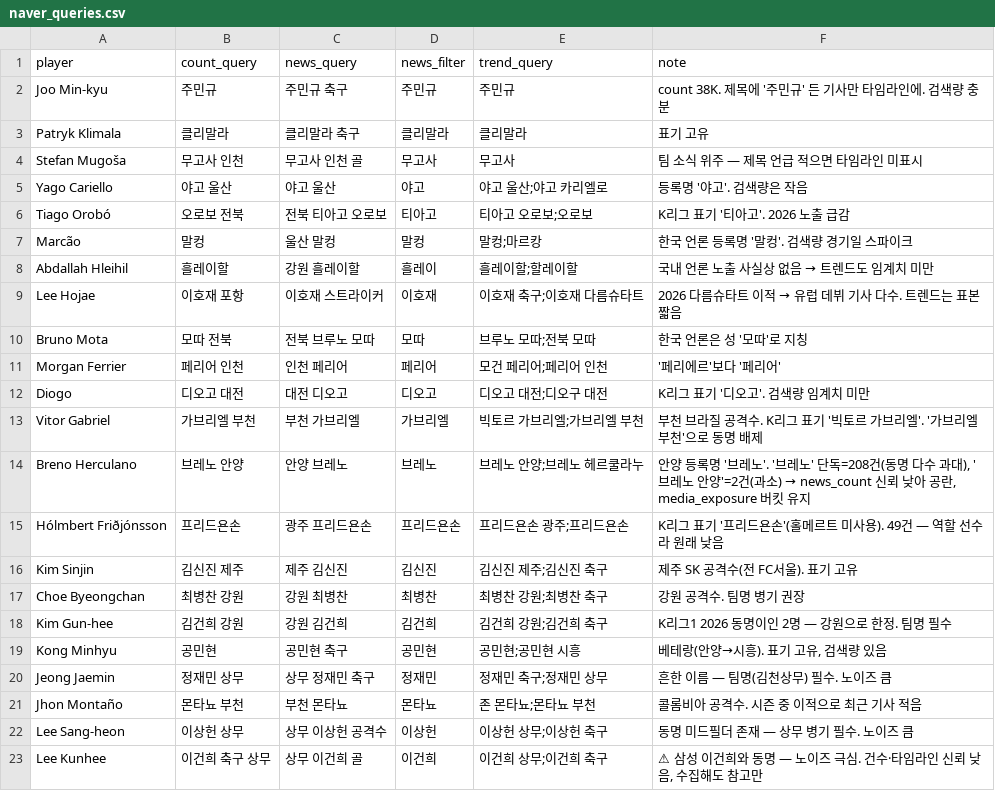
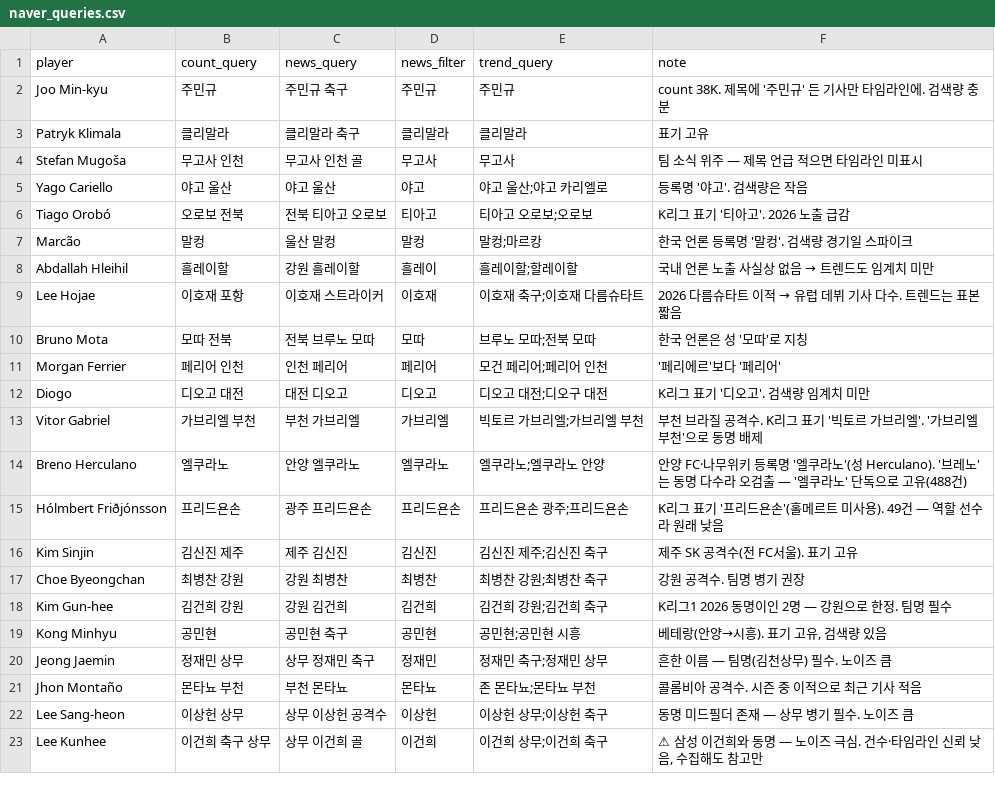
Before and after one commit to maeng01/kleague-scouting-dashboard, a CSV file: data/collect/naver_queries.csv, drawn as a sheet.

```diff
--- a/data/collect/naver_queries.csv
+++ b/data/collect/naver_queries.csv
@@ -13,3 +13,3 @@ Diogo,디오고 대전,대전 디오고,디오고,디오고 대전;디오구 대
 Vitor Gabriel,가브리엘 부천,부천 가브리엘,가브리엘,빅토르 가브리엘;가브리엘 부천,"부천 브라질 공격수. K리그 표기 '빅토르 가브리엘'. '가브리엘 부천'으로 동명 배제"
-Breno Herculano,브레노 안양,안양 브레노,브레노,브레노 안양;브레노 헤르쿨라누,"안양 등록명 '브레노'. '브레노' 단독=208건(동명 다수 과대), '브레노 안양'=2건(과소) → news_count 신뢰 낮아 공란, media_exposure 버킷 유지"
+Breno Herculano,엘쿠라노,안양 엘쿠라노,엘쿠라노,엘쿠라노;엘쿠라노 안양,"안양 FC·나무위키 등록명 '엘쿠라노'(성 Herculano). '브레노'는 동명 다수라 오검출 — '엘쿠라노' 단독으로 고유(488건)"
 Hólmbert Friðjónsson,프리드욘손,광주 프리드욘손,프리드욘손,프리드욘손 광주;프리드욘손,"K리그 표기 '프리드욘손'(홀메르트 미사용). 49건 — 역할 선수라 원래 낮음"
```
Also changed, not shown: data/brand_fit_pilot.csv, 6 other files.
